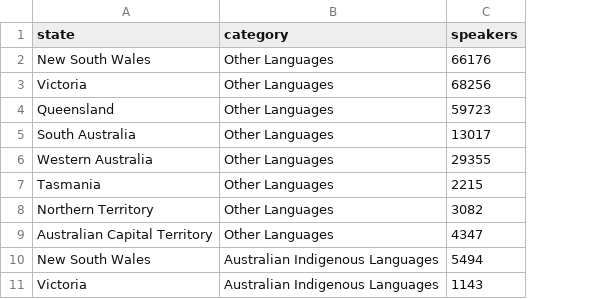
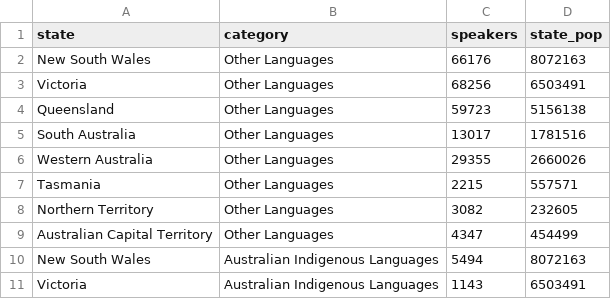
Before and after one commit to mkee0011/3179, a CSV file: data_vis_2_final/data/broad_cat_by_state.csv, drawn as a sheet; only a part is shown; the diff names each change by its address in the sheet, - before the commit and + after, or states it on an @@ line.

Commit message:
updating broad_cat csv to contain state populations

```diff
--- a/data_vis_2_final/data/broad_cat_by_state.csv
+++ b/data_vis_2_final/data/broad_cat_by_state.csv
+column D (state_pop), rows 2-11: 8072163 | 6503491 | 5156138 | 1781516 | 2660026 | 557571 | 232605 | 454499 | 8072163 | 6503491
```
Also changed, not shown: 1 other file.
